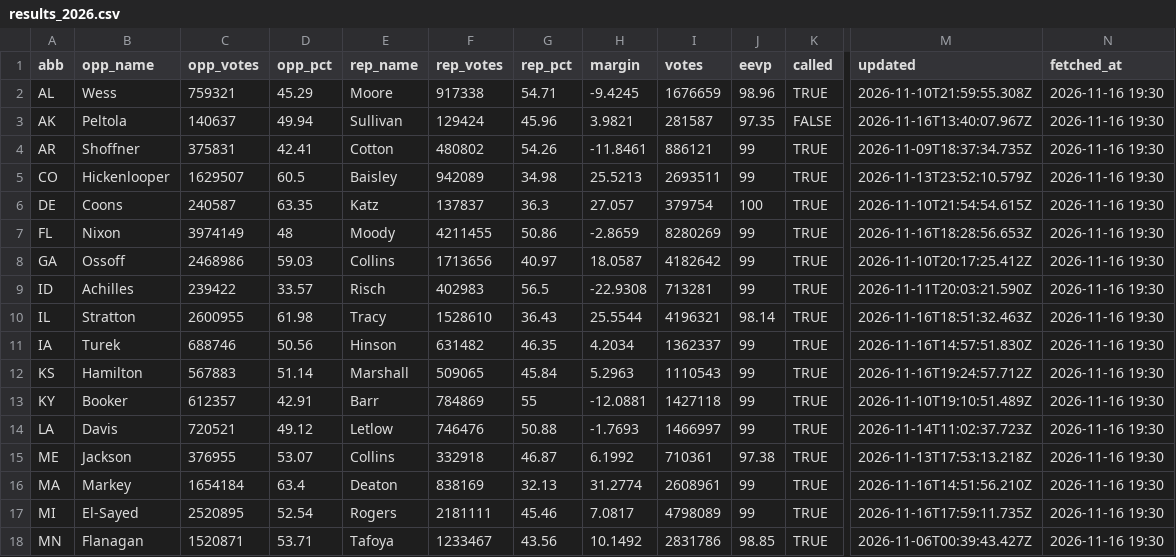
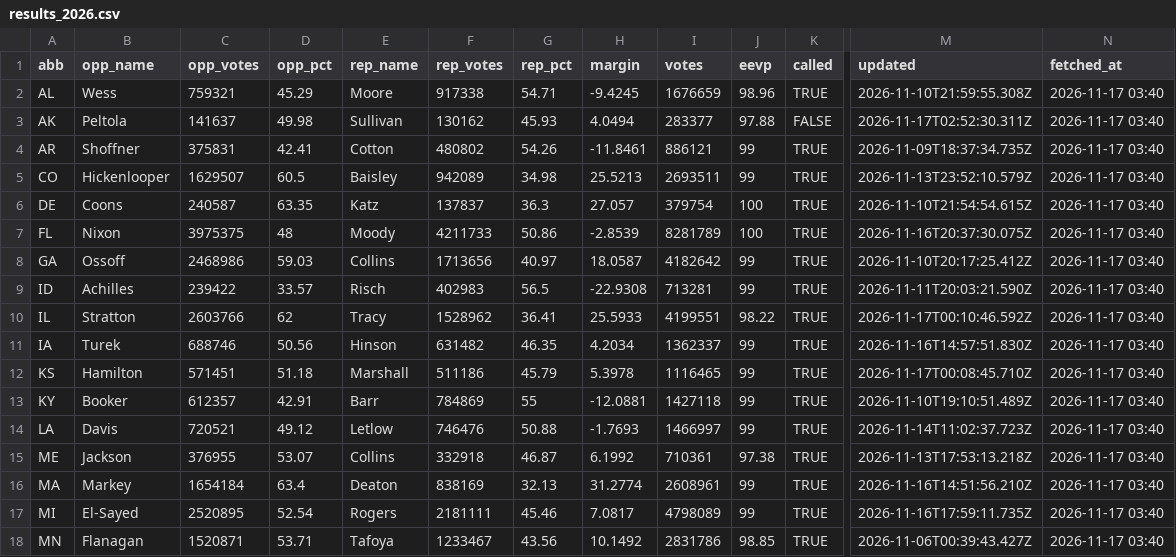
Before and after one commit to KeepTheOutliers/margin-of-error, a CSV file: data/results_2026.csv, drawn as a sheet; only a part is shown, gaps mark what is left out; the diff covers the shown part only; the diff names each change by its address in the sheet, - before the commit and + after, or states it on an @@ line.

```diff
--- a/data/results_2026.csv
+++ b/data/results_2026.csv
-N2:N18 (fetched_at): 2026-11-16 19:30
+N2:N18 (fetched_at): 2026-11-17 03:40
-C3 (opp_votes): 140637
+C3 (opp_votes): 141637
-D3 (opp_pct): 49.94
+D3 (opp_pct): 49.98
-F3 (rep_votes): 129424
+F3 (rep_votes): 130162
-G3 (rep_pct): 45.96
+G3 (rep_pct): 45.93
-H3 (margin): 3.9821
+H3 (margin): 4.0494
-I3 (votes): 281587
+I3 (votes): 283377
-J3 (eevp): 97.35
+J3 (eevp): 97.88
-M3 (updated): 2026-11-16T13:40:07.967Z
+M3 (updated): 2026-11-17T02:52:30.311Z
-C7 (opp_votes): 3974149
+C7 (opp_votes): 3975375
-F7 (rep_votes): 4211455
+F7 (rep_votes): 4211733
-H7 (margin): -2.8659
+H7 (margin): -2.8539
-I7 (votes): 8280269
+I7 (votes): 8281789
-J7 (eevp): 99
+J7 (eevp): 100
-M7 (updated): 2026-11-16T18:28:56.653Z
+M7 (updated): 2026-11-16T20:37:30.075Z
-C10 (opp_votes): 2600955
+C10 (opp_votes): 2603766
-D10 (opp_pct): 61.98
+D10 (opp_pct): 62
-F10 (rep_votes): 1528610
+F10 (rep_votes): 1528962
-G10 (rep_pct): 36.43
+G10 (rep_pct): 36.41
-H10 (margin): 25.5544
+H10 (margin): 25.5933
-I10 (votes): 4196321
+I10 (votes): 4199551
-J10 (eevp): 98.14
+J10 (eevp): 98.22
-M10 (updated): 2026-11-16T18:51:32.463Z
+M10 (updated): 2026-11-17T00:10:46.592Z
-C12 (opp_votes): 567883
+C12 (opp_votes): 571451
-D12 (opp_pct): 51.14
+D12 (opp_pct): 51.18
-F12 (rep_votes): 509065
+F12 (rep_votes): 511186
-G12 (rep_pct): 45.84
+G12 (rep_pct): 45.79
-H12 (margin): 5.2963
+H12 (margin): 5.3978
-I12 (votes): 1110543
+I12 (votes): 1116465
-M12 (updated): 2026-11-16T19:24:57.712Z
+M12 (updated): 2026-11-17T00:08:45.710Z
```
Also changed, not shown: 45 edited cells elsewhere in this file.
